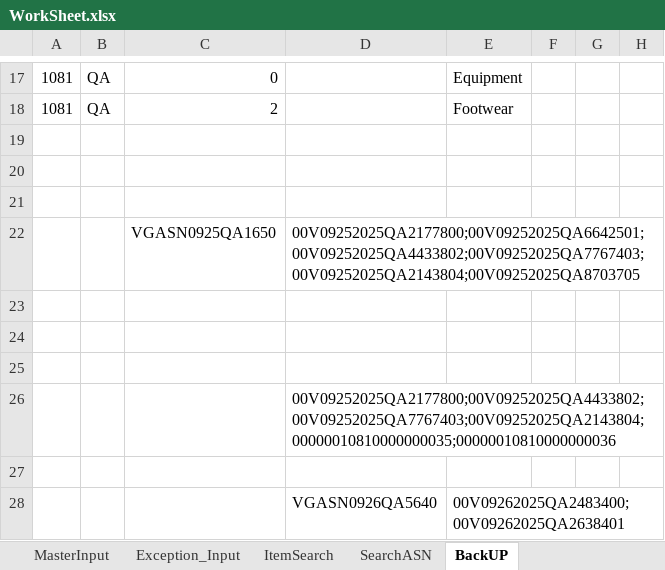
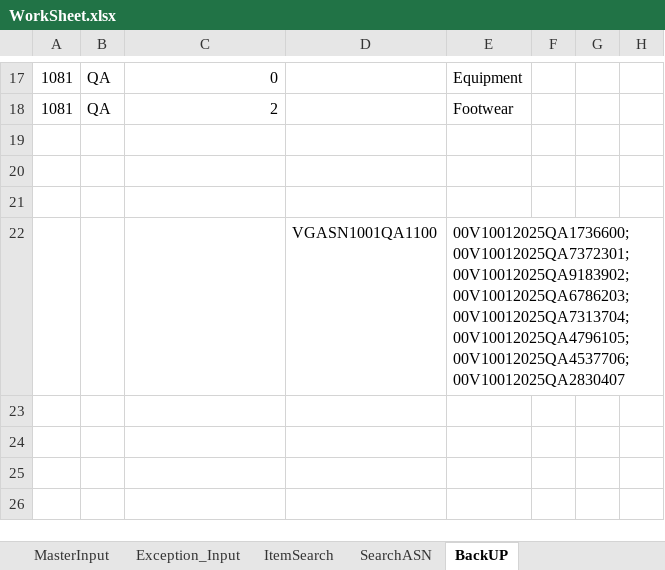
Before and after one commit to Vino0585/Nike, an Excel workbook: J30/Input_files/WorkSheet.xlsx, sheet BackUP, drawn as a sheet; only a part is shown, gaps mark what is left out; values as stored, in another font and other column widths than the file's, no borders; removed rows and columns are numbered as before the commit, all else as after; the diff names each change by its address in the sheet, - before the commit and + after, or states it on an @@ line.

```diff
--- a/J30/Input_files/WorkSheet.xlsx (sheet BackUP)
+++ b/J30/Input_files/WorkSheet.xlsx (sheet BackUP)
-row 22:  |  | VGASN0925QA1650 | 00V09252025QA2177800;00V09252025QA6642501;00V09252025QA4433802;00V09252025QA7767403;00V09252025QA2143804;00V09252025QA8703705
-row 22: (empty)
+row 22:  |  |  | VGASN1001QA1100 | 00V10012025QA1736600;00V10012025QA7372301;00V10012025QA9183902;00V10012025QA6786203;00V10012025QA7313704;00V10012025QA4796105;00V10012025QA4537706;00V10012025QA2830407
-row 24: (empty)
-row 25: (empty)
-row 26:  |  |  | 00V09252025QA2177800;00V09252025QA4433802;00V09252025QA7767403;00V09252025QA2143804;00000010810000000035;00000010810000000036
-row 27: (empty)
-row 28:  |  |  | VGASN0926QA5640 | 00V09262025QA2483400;00V09262025QA2638401
```
Also changed, not shown: sheet Exception_Input, sheet InboundMaster, sheet CreateASN, sheet MasterInput, J30/Output_files/ASN_Creation_Report.xlsx, J30/Output_files/MHE_Journal_Inbound_results.xlsx, 9 other files.
